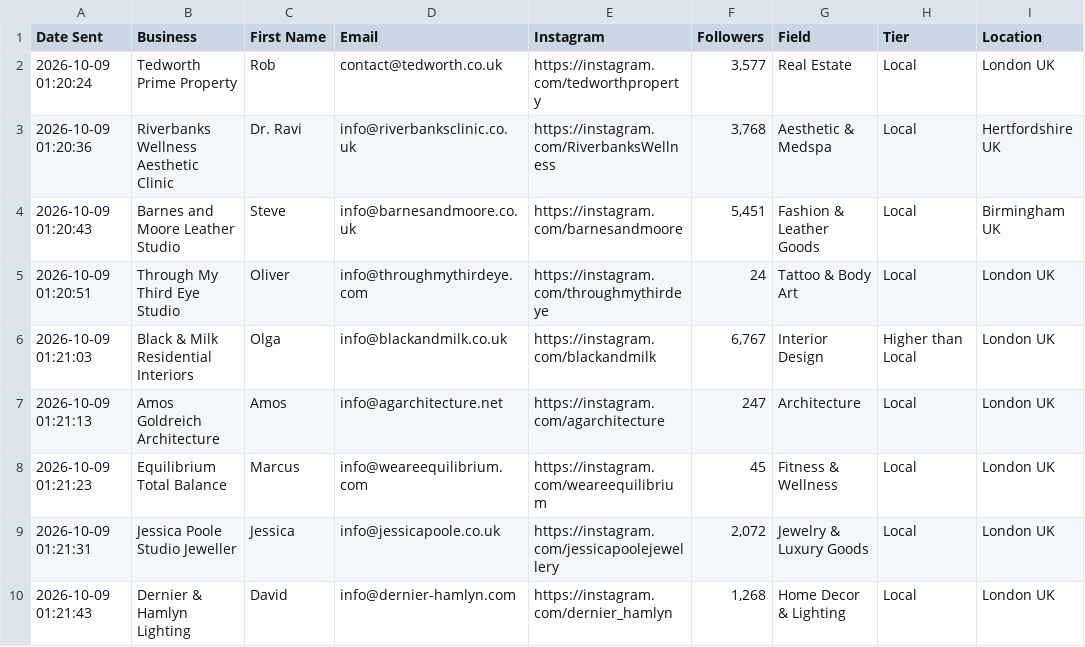
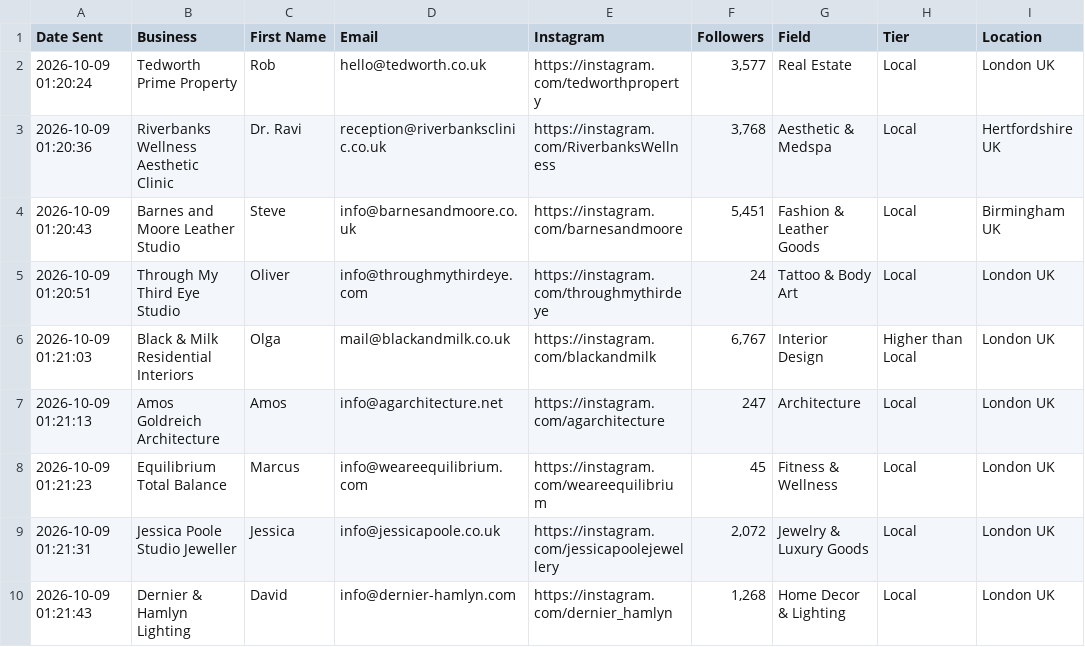
Before and after one commit to japindersinghbhasin-commits/spreadsheet-2-leads, a CSV file: outreach_tracking_sheet.csv, drawn as a sheet; only a part is shown; the diff names each change by its address in the sheet, - before the commit and + after, or states it on an @@ line.

Commit message:
Update Tedworth, Riverbanks, and Black & Milk to verified website inboxes

```diff
--- a/outreach_tracking_sheet.csv
+++ b/outreach_tracking_sheet.csv
-D2 (Email): contact@tedworth.co.uk
+D2 (Email): hello@tedworth.co.uk
-D3 (Email): info@riverbanksclinic.co.uk
+D3 (Email): reception@riverbanksclinic.co.uk
-D6 (Email): info@blackandmilk.co.uk
+D6 (Email): mail@blackandmilk.co.uk
```
